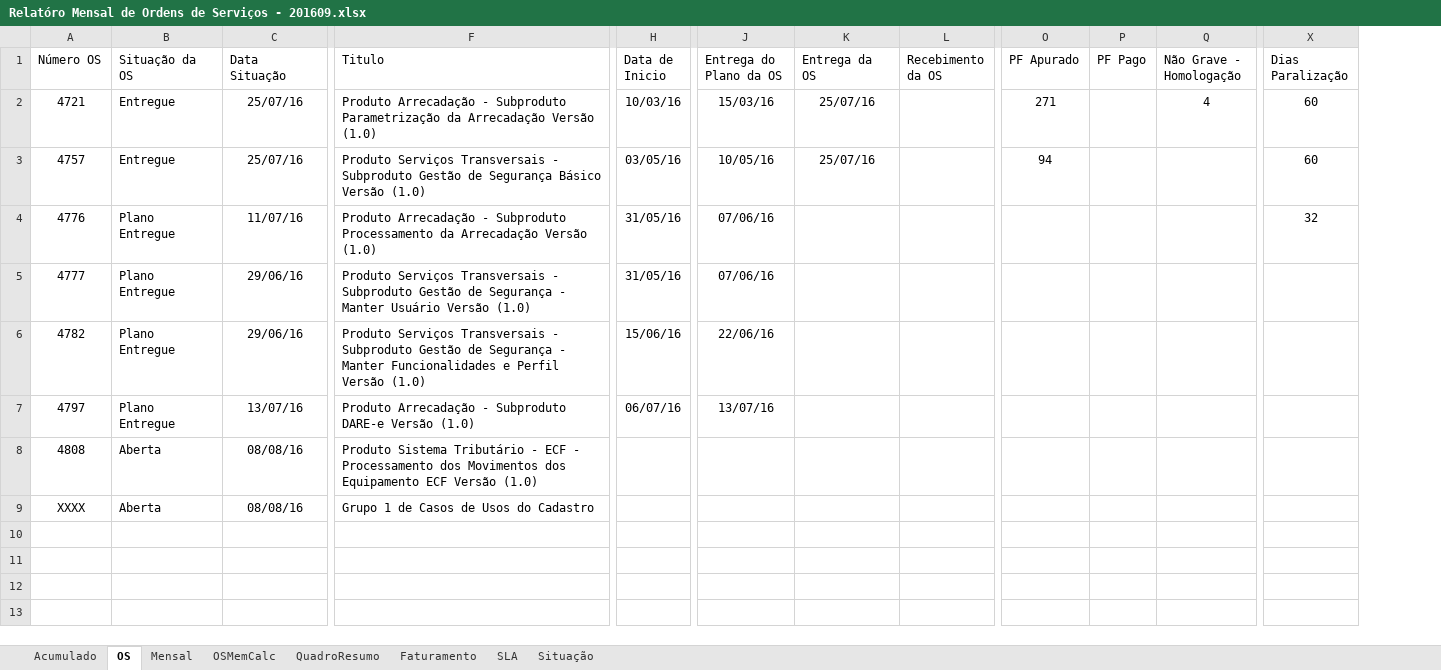
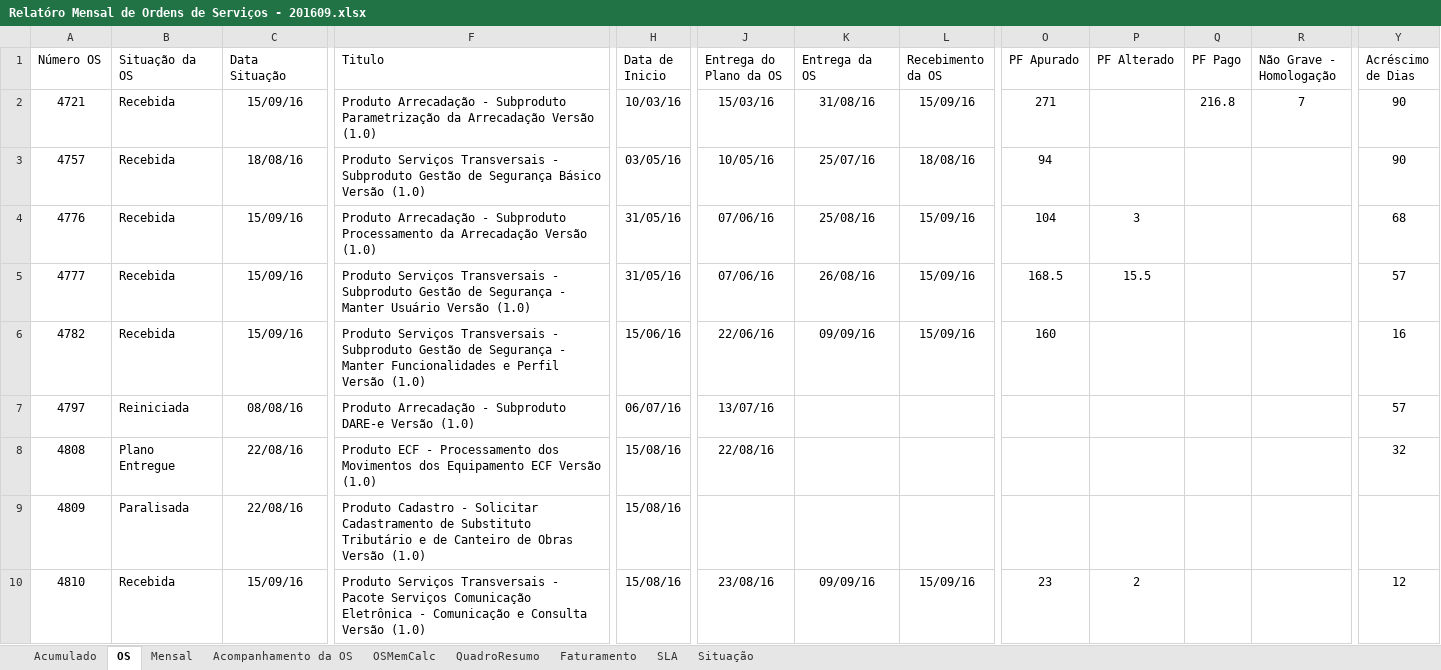
Before and after one commit to fredsilva/sistema, an Excel workbook: 00_GESTAO_GERAL/00_COMITE/04_RELATORIO_MENSAL/Relatóro Mensal de Ordens de Serviços - 201609.xlsx, sheet OS, drawn as a sheet; only a part is shown, gaps mark what is left out; values as stored, in another font and other column widths than the file's, no borders; table styles not drawn; removed rows and columns are numbered as before the commit, all else as after; rows hold the shown columns only; the diff covers the shown part only; the diff names each change by its address in the sheet, - before the commit and + after, or states it on an @@ line.

Commit message:
Atualização do Relatório Mensal de Ordens de Serviços referente ao mês 09/2016.

```diff
--- a/00_GESTAO_GERAL/00_COMITE/04_RELATORIO_MENSAL/Relatóro Mensal de Ordens de Serviços - 201609.xlsx (sheet OS)
+++ b/00_GESTAO_GERAL/00_COMITE/04_RELATORIO_MENSAL/Relatóro Mensal de Ordens de Serviços - 201609.xlsx (sheet OS)
+sheet tab: Acompanhamento da OS
+column P (PF Alterado), rows 4-5: 3 | 15.5
-column X (Dias Paralização), rows 2-4: 60 | 60 | 32
+column Y (Acréscimo de Dias), rows 2-8: 90 | 90 | 68 | 57 | 16 | 57 | 32
-B2:B3 (Situação da OS): Entregue
+B2:B3 (Situação da OS): Recebida
-C2 (Data Situação): 25/07/16
+C2 (Data Situação): 15/09/16
-K2 (Entrega da OS): 25/07/16
+K2 (Entrega da OS): 31/08/16
-L2 (Recebimento da OS): (empty)
+L2 (Recebimento da OS): 15/09/16
-Q2 (PF Pago): (empty)
+Q2 (PF Pago): 216.8
-R2 (Não Grave - Homologação): 4
+R2 (Não Grave - Homologação): 7
-C3 (Data Situação): 25/07/16
+C3 (Data Situação): 18/08/16
-L3 (Recebimento da OS): (empty)
+L3 (Recebimento da OS): 18/08/16
-B4:B6 (Situação da OS): Plano Entregue
+B4:B6 (Situação da OS): Recebida
-C4 (Data Situação): 11/07/16
+C4 (Data Situação): 15/09/16
-K4 (Entrega da OS): (empty)
+K4 (Entrega da OS): 25/08/16
-L4:L6 (Recebimento da OS): (empty)
+L4:L6 (Recebimento da OS): 15/09/16
-O4 (PF Apurado): (empty)
+O4 (PF Apurado): 104
-C5:C6 (Data Situação): 29/06/16
+C5:C6 (Data Situação): 15/09/16
-K5 (Entrega da OS): (empty)
+K5 (Entrega da OS): 26/08/16
-O5 (PF Apurado): (empty)
+O5 (PF Apurado): 168.5
-K6 (Entrega da OS): (empty)
+K6 (Entrega da OS): 09/09/16
-O6 (PF Apurado): (empty)
+O6 (PF Apurado): 160
-B7 (Situação da OS): Plano Entregue
+B7 (Situação da OS): Reiniciada
-C7 (Data Situação): 13/07/16
+C7 (Data Situação): 08/08/16
-B8 (Situação da OS): Aberta
+B8 (Situação da OS): Plano Entregue
-C8 (Data Situação): 08/08/16
+C8 (Data Situação): 22/08/16
-F8 (Titulo): Produto Sistema Tributário - ECF -…
+F8 (Titulo): Produto ECF -…
-H8 (Data de Inicio): (empty)
+H8 (Data de Inicio): 15/08/16
-J8 (Entrega do Plano da OS): (empty)
+J8 (Entrega do Plano da OS): 22/08/16
-row 9: XXXX | Aberta | 08/08/16 | Grupo 1 de Casos de Usos do Cadastro
+row 9: 4809 | Paralisada | 22/08/16 | Produto Cadastro - Solicitar Cadastramento de Substituto Tributário e de Canteiro de Obras Versão (1.0) | 15/08/16
+row 10: 4810 | Recebida | 15/09/16 | Produto Serviços Transversais - Pacote Serviços Comunicação Eletrônica - Comunicação e Consulta Versão (1.0) | 15/08/16 | 23/08/16 | 09/09/16 | 15/09/16 | 23 | 2 |  |  | 12
```
Also changed, not shown: 1 edited cell elsewhere in this sheet, sheet Mensal, sheet Faturamento, sheet QuadroResumo, sheet Acumulado, sheet Situação, formulas that keep their value, hidden cells.
